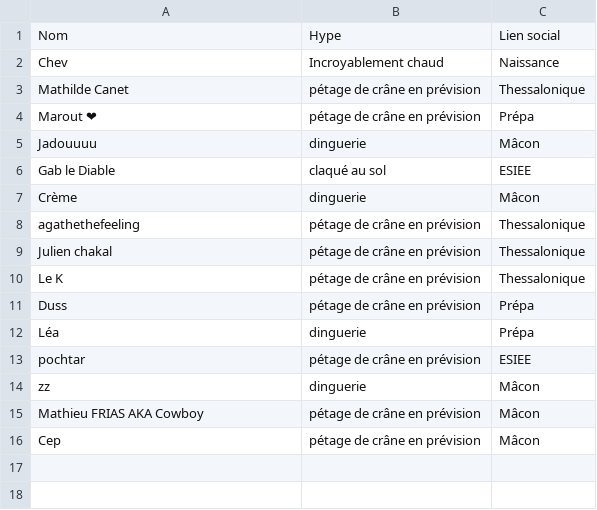
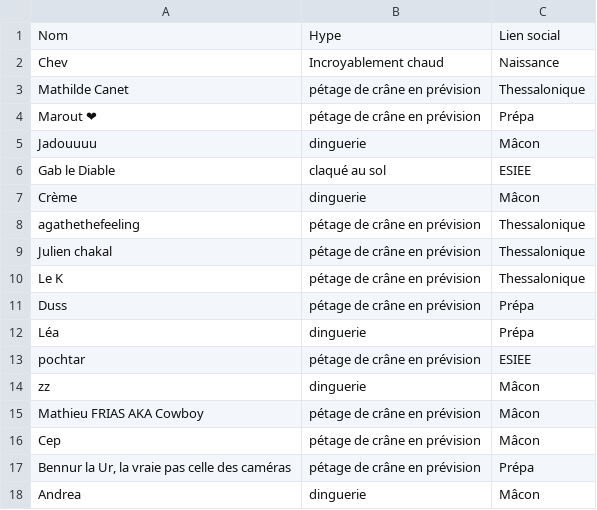
Before and after one commit to ptitchev/private_streamlit, a CSV file: data/ds.csv, drawn as a sheet.

Commit message:
Updated

```diff
--- a/data/ds.csv
+++ b/data/ds.csv
@@ -16 +16,3 @@ Mathieu FRIAS AKA Cowboy,pétage de crâne en prévision,Mâcon
 Cep,pétage de crâne en prévision,Mâcon
+"Bennur la Ur, la vraie pas celle des caméras ",pétage de crâne en prévision,Prépa
+Andrea ,dinguerie,Mâcon
```
